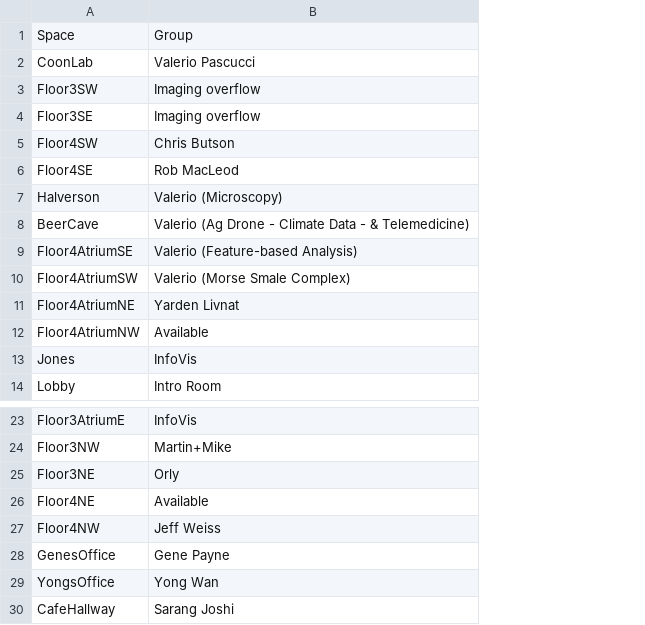
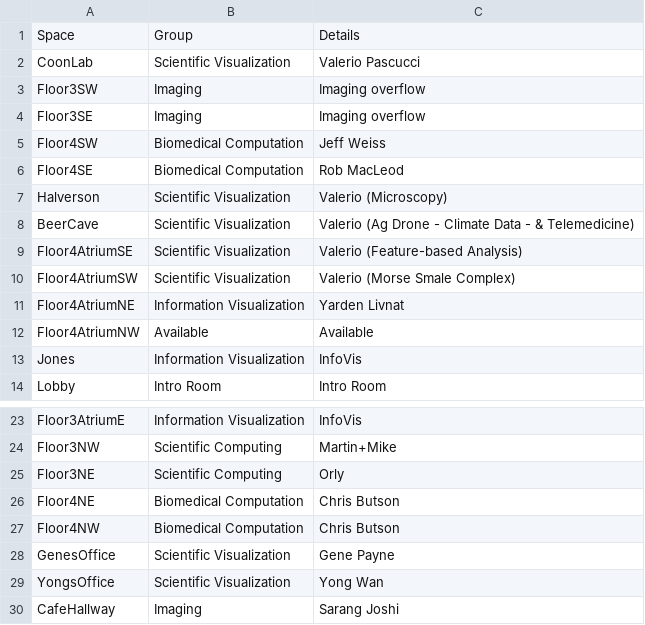
Before and after one commit to alex-r-bigelow/scix-map, a CSV file: spaceAssignments.csv, drawn as a sheet; only a part is shown, gaps mark what is left out; addresses are those after the commit; the diff names each change by its address in the sheet, - before the commit and + after, or states it on an @@ line.

```diff
--- a/spaceAssignments.csv
+++ b/spaceAssignments.csv
+column B, rows 1-14: Group | Scientific Visualization | Imaging | Imaging | Biomedical Computation | Biomedical Computation | Scientific Visualization | Scientific Visualization | Scientific Visualization | Scientific Visualization | Information Visualization | Available | Information Visualization | Intro Room; rows 23-30: Information Visualization | Scientific Computing | Scientific Computing | Biomedical Computation | Biomedical Computation | Scientific Visualization | Scientific Visualization | Imaging
-C1: Group
+C1: Details
-C5: Chris Butson
+C5: Jeff Weiss
-C26: Available
+C26: Chris Butson
-C27: Jeff Weiss
+C27: Chris Butson
```
Also changed, not shown: researchAreas.csv, 3 other files.
